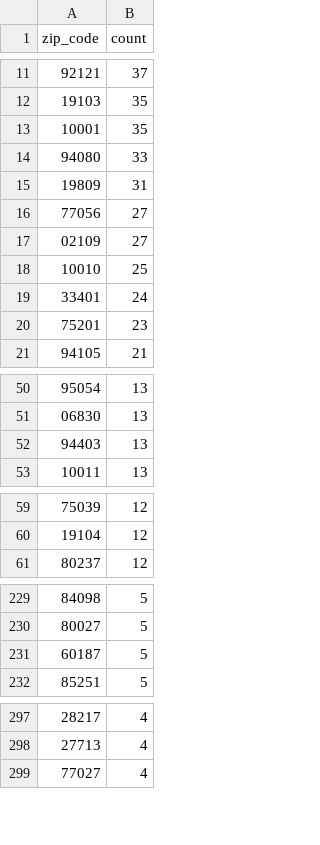
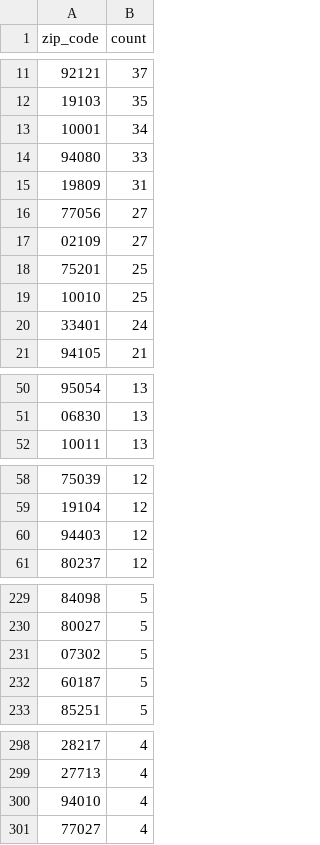
Before and after one commit to john-friedman/datamule-indicators, a CSV file: data/filer_metadata/listed_zip_code_aggregate.csv, drawn as a sheet; only a part is shown, gaps mark what is left out; the diff covers the shown part only.

```diff
--- a/data/filer_metadata/listed_zip_code_aggregate.csv
+++ b/data/filer_metadata/listed_zip_code_aggregate.csv
@@ -12,3 +12,3 @@
 "19103","35"
-"10001","35"
+"10001","34"
 "94080","33"
@@ -17,5 +17,5 @@
 "02109","27"
+"75201","25"
 "10010","25"
 "33401","24"
-"75201","23"
 "94105","21"
@@ -51,3 +51,2 @@
 "06830","13"
-"94403","13"
 "10011","13"
@@ -60,2 +59,3 @@
 "19104","12"
+"94403","12"
 "80237","12"
@@ -230,2 +230,3 @@
 "80027","5"
+"07302","5"
 "60187","5"
@@ -298,2 +299,3 @@
 "27713","4"
+"94010","4"
 "77027","4"
```
Also changed, not shown: 5 added rows and 6 removed rows elsewhere in this file, data/filer_metadata/listed_business_city_aggregate.csv, data/filer_metadata/unlisted_business_city_aggregate.csv, 31 other files.
